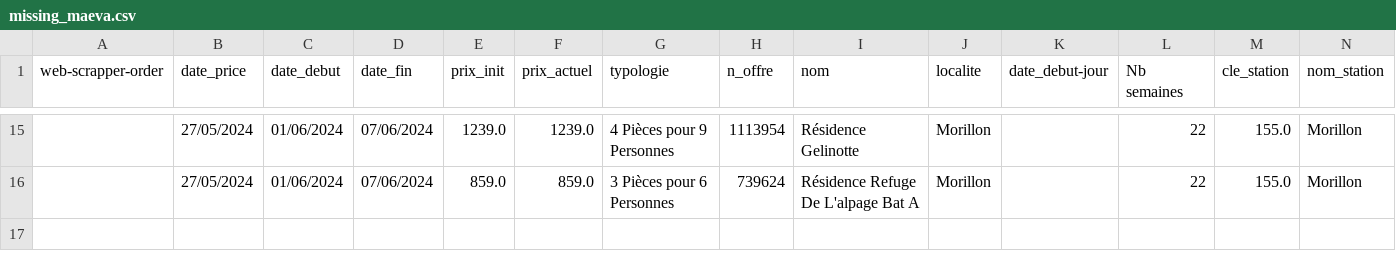
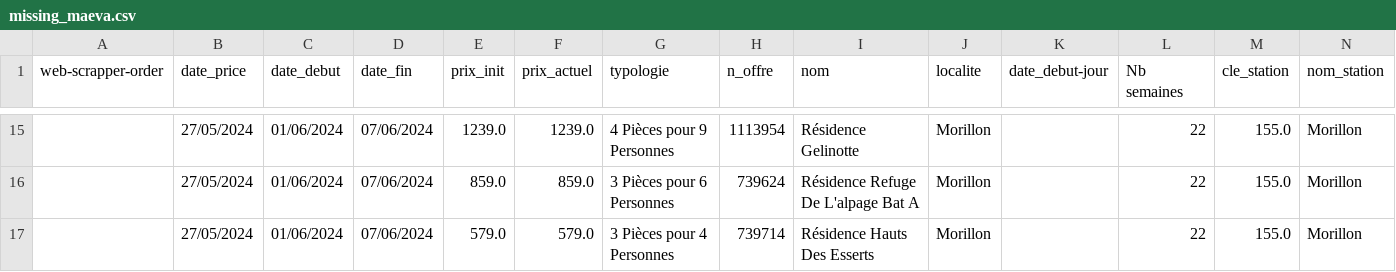
Before and after one commit to thierryKeller-1/pricing, a CSV file: reconstruction_maeva/data/recovery/missing/maeva/missing_maeva.csv, drawn as a sheet; only a part is shown, gaps mark what is left out; the diff names each change by its address in the sheet, - before the commit and + after, or states it on an @@ line.

```diff
--- a/reconstruction_maeva/data/recovery/missing/maeva/missing_maeva.csv
+++ b/reconstruction_maeva/data/recovery/missing/maeva/missing_maeva.csv
+row 17:  | 27/05/2024 | 01/06/2024 | 07/06/2024 | 579.0 | 579.0 | 3 Pièces pour 4 Personnes | 739714 | Résidence Hauts Des Esserts | Morillon |  | 22 | 155.0 | Morillon
```
Also changed, not shown: 1 other file.
